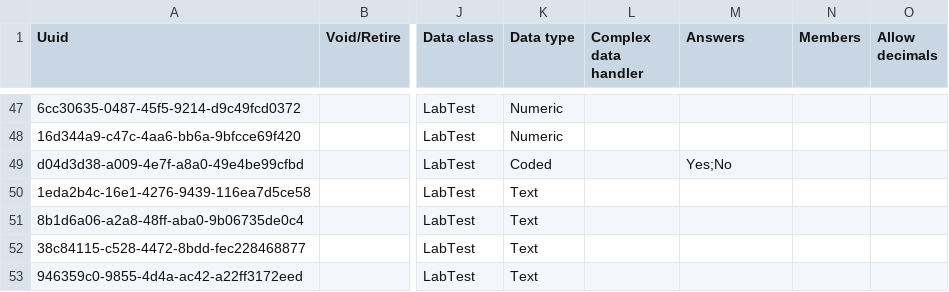
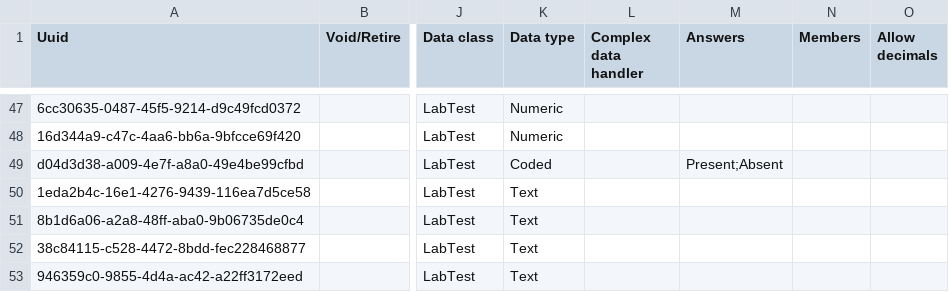
Before and after one commit to mekomsolutions/openmrs-config-haiti, a CSV file: configuration/concepts/lab_tests.csv, drawn as a sheet; only a part is shown, gaps mark what is left out; the diff names each change by its address in the sheet, - before the commit and + after, or states it on an @@ line.

```diff
--- a/configuration/concepts/lab_tests.csv
+++ b/configuration/concepts/lab_tests.csv
-M49 (Answers): Yes;No
+M49 (Answers): Present;Absent
```
Also changed, not shown: configuration/concepts/voids.csv, 28 other files.
